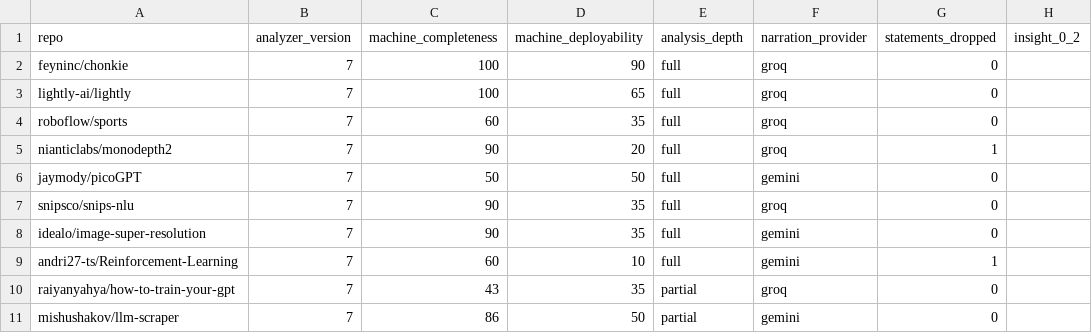
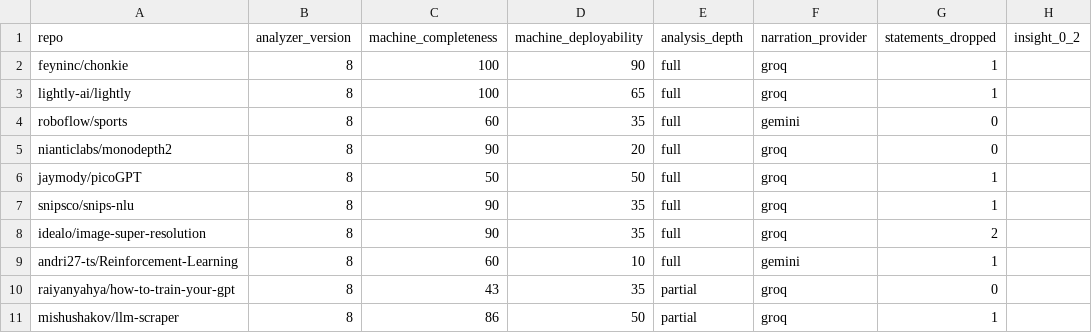
Before and after one commit to shreymusician/github-analytics-project, a CSV file: data/labels/gate_a.csv, drawn as a sheet; only a part is shown; the diff names each change by its address in the sheet, - before the commit and + after, or states it on an @@ line.

```diff
--- a/data/labels/gate_a.csv
+++ b/data/labels/gate_a.csv
-B2:B11 (analyzer_version): 7
+B2:B11 (analyzer_version): 8
-G2:G3 (statements_dropped): 0
+G2:G3 (statements_dropped): 1
-F4 (narration_provider): groq
+F4 (narration_provider): gemini
-G5 (statements_dropped): 1
+G5 (statements_dropped): 0
-F6 (narration_provider): gemini
+F6 (narration_provider): groq
-G6:G7 (statements_dropped): 0
+G6:G7 (statements_dropped): 1
-F8 (narration_provider): gemini
+F8 (narration_provider): groq
-G8 (statements_dropped): 0
+G8 (statements_dropped): 2
-F11 (narration_provider): gemini
+F11 (narration_provider): groq
-G11 (statements_dropped): 0
+G11 (statements_dropped): 1
```
